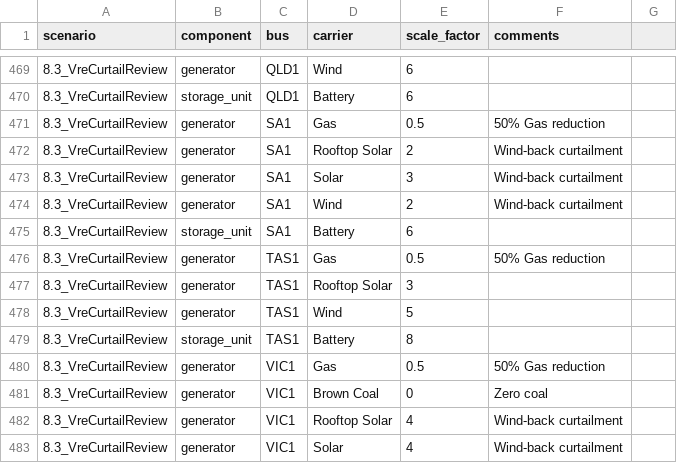
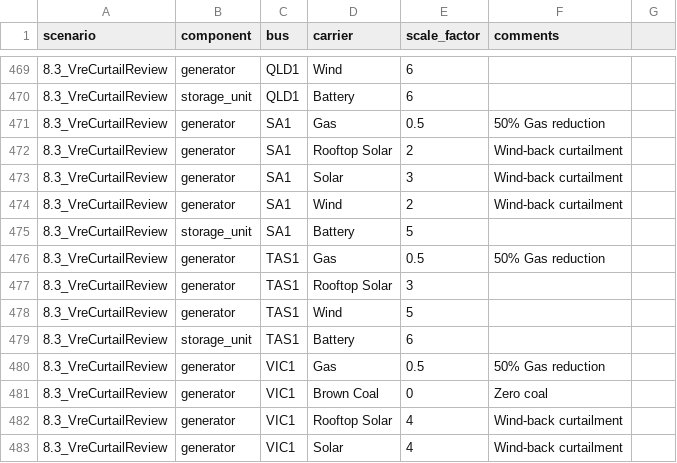
Before and after one commit to chalg/pypsa, a CSV file: data/inputs/tech_assumptions.csv, drawn as a sheet; only a part is shown, gaps mark what is left out.

```diff
--- a/data/inputs/tech_assumptions.csv
+++ b/data/inputs/tech_assumptions.csv
@@ -474,3 +474,3 @@ scenario,component,bus,carrier,scale_factor,comments,
 8.3_VreCurtailReview,generator,SA1,Wind,2,Wind-back curtailment,
-8.3_VreCurtailReview,storage_unit,SA1,Battery,6,,
+8.3_VreCurtailReview,storage_unit,SA1,Battery,5,,
 8.3_VreCurtailReview,generator,TAS1,Gas,0.5,50% Gas reduction,
@@ -478,3 +478,3 @@ scenario,component,bus,carrier,scale_factor,comments,
 8.3_VreCurtailReview,generator,TAS1,Wind,5,,
-8.3_VreCurtailReview,storage_unit,TAS1,Battery,8,,
+8.3_VreCurtailReview,storage_unit,TAS1,Battery,6,,
 8.3_VreCurtailReview,generator,VIC1,Gas,0.5,50% Gas reduction,
```
Also changed, not shown: data/storage_units.csv, 40 other files.
